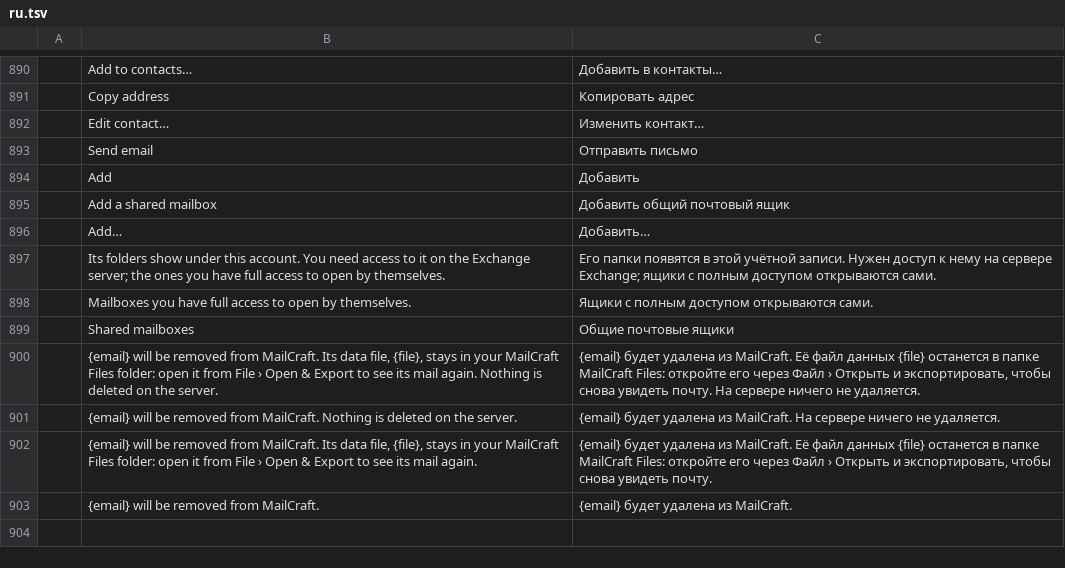
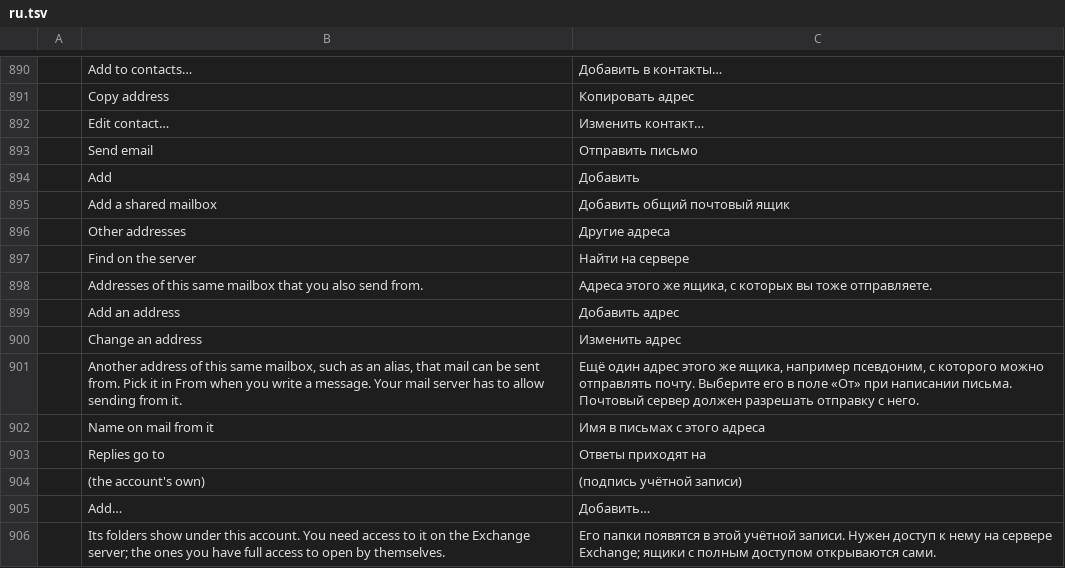
Before and after one commit to ZIDAN44/mailcraft, a TSV file: crates/ui-egui/src/i18n/ru.tsv, drawn as a sheet; only a part is shown, gaps mark what is left out; the shorter side is filled out with more unchanged rows.

Commit message:
An account's other addresses to send from (#81)
A mailbox many providers give several addresses (aliases, identities) had to be added once per address, and was then read and kept once per address. An account now keeps other addresses (account.setAddress, account.removeAddress; File > Info > Other addresses), each with the name on its mail, where replies go and one of the account's signatures. From lists them (compose.update takes the address): it's the From header and the sender the server is told, the signature follows it, a reply goes from the address the mail was sent to, a draft is carried on from it, and a refused send names it. Every check of whose address is mine knows them. A JMAP account's are found on its server (account.findAddresses, Job::FindIdentities). The CLI's send --from takes an address too.

```diff
--- a/crates/ui-egui/src/i18n/ru.tsv
+++ b/crates/ui-egui/src/i18n/ru.tsv
@@ -895,2 +895,11 @@
 	Add a shared mailbox	Добавить общий почтовый ящик
+	Other addresses	Другие адреса
+	Find on the server	Найти на сервере
+	Addresses of this same mailbox that you also send from.	Адреса этого же ящика, с которых вы тоже отправляете.
+	Add an address	Добавить адрес
+	Change an address	Изменить адрес
+	Another address of this same mailbox, such as an alias, that mail can be sent from. Pick it in From when you write a message. Your mail server has to allow sending from it.	Ещё один адрес этого же ящика, например псевдоним, с которого можно отправлять почту. Выберите его в поле «От» при написании письма. Почтовый сервер должен разрешать отправку с него.
+	Name on mail from it	Имя в письмах с этого адреса
+	Replies go to	Ответы приходят на
+	(the account's own)	(подпись учётной записи)
 	Add…	Добавить…
```
Also changed, not shown: crates/ui-egui/src/i18n/ar.tsv, crates/ui-egui/src/i18n/fr.tsv, 52 other files.
